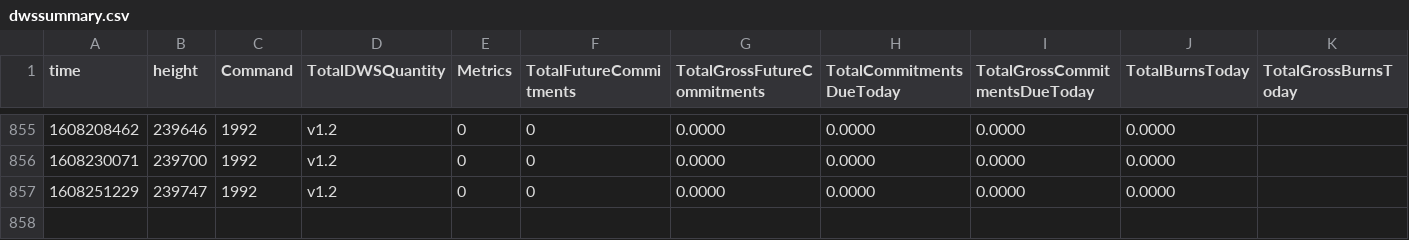
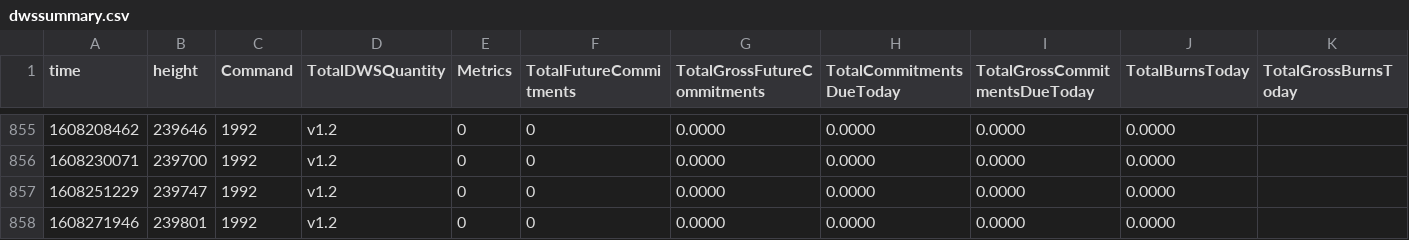
Before and after one commit to biblepay-community/bbp_stats, a CSV file: dwssummary.csv, drawn as a sheet; only a part is shown, gaps mark what is left out; rows hold the shown columns only; the diff names each change by its address in the sheet, - before the commit and + after, or states it on an @@ line.

```diff
--- a/dwssummary.csv
+++ b/dwssummary.csv
+row 858: 1608271946 | 239801 | 1992 | v1.2 | 0 | 0 | 0.0000 | 0.0000 | 0.0000 | 0.0000
```
Also changed, not shown: reward.csv, wcg-leaderboard.csv, 2 other files.
